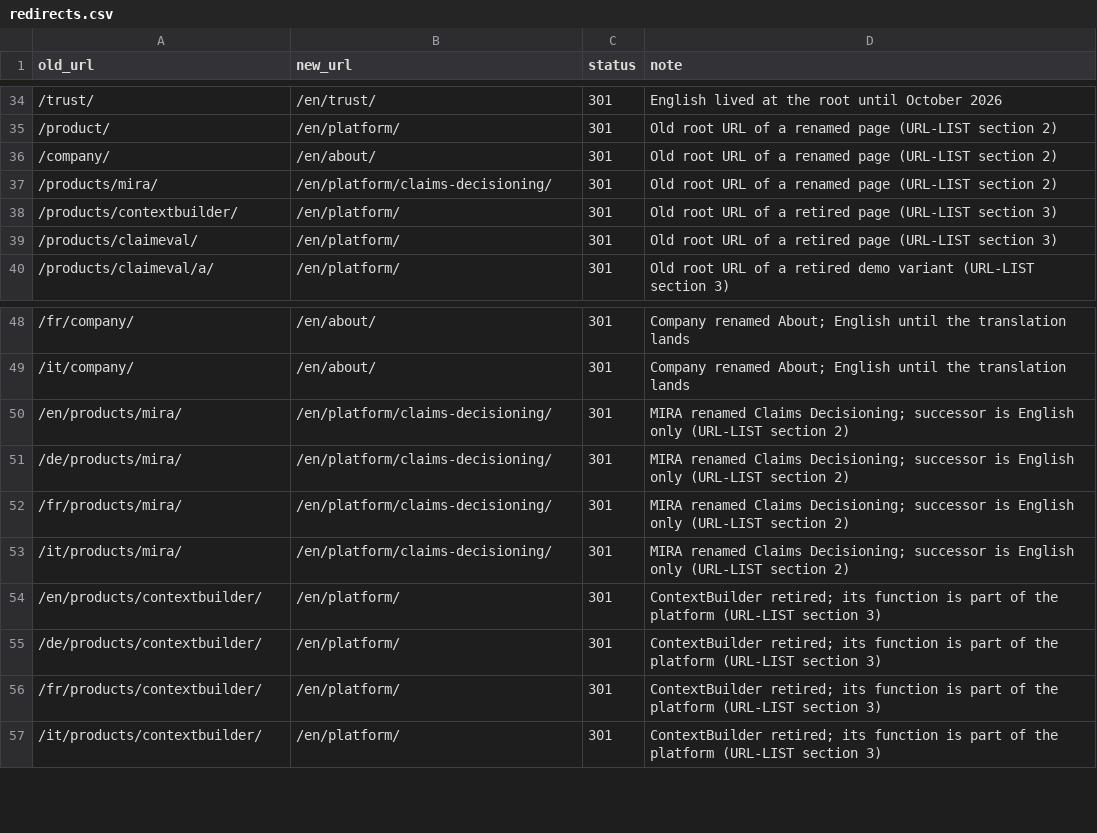
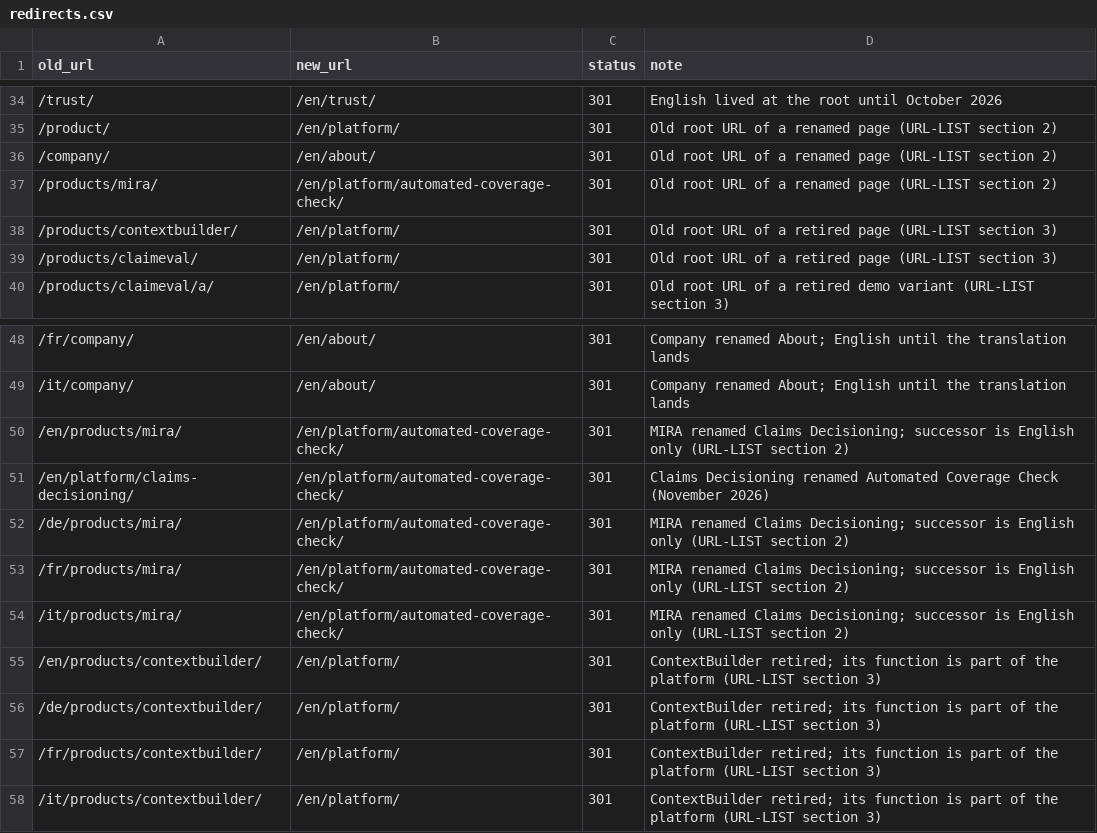
Before and after one commit to True-Aim-AG/trueaim-website, a CSV file: redirects/redirects.csv, drawn as a sheet; only a part is shown, gaps mark what is left out.

```diff
--- a/redirects/redirects.csv
+++ b/redirects/redirects.csv
@@ -36,3 +36,3 @@ old_url,new_url,status,note
 /company/,/en/about/,301,Old root URL of a renamed page (URL-LIST section 2)
-/products/mira/,/en/platform/claims-decisioning/,301,Old root URL of a renamed page (URL-LIST section 2)
+/products/mira/,/en/platform/automated-coverage-check/,301,Old root URL of a renamed page (URL-LIST section 2)
 /products/contextbuilder/,/en/platform/,301,Old root URL of a retired page (URL-LIST section 3)
@@ -49,6 +49,7 @@ old_url,new_url,status,note
 /it/company/,/en/about/,301,Company renamed About; English until the translation lands
-/en/products/mira/,/en/platform/claims-decisioning/,301,MIRA renamed Claims Decisioning; successor is English only (URL-LIST section 2)
-/de/products/mira/,/en/platform/claims-decisioning/,301,MIRA renamed Claims Decisioning; successor is English only (URL-LIST section 2)
-/fr/products/mira/,/en/platform/claims-decisioning/,301,MIRA renamed Claims Decisioning; successor is English only (URL-LIST section 2)
-/it/products/mira/,/en/platform/claims-decisioning/,301,MIRA renamed Claims Decisioning; successor is English only (URL-LIST section 2)
+/en/products/mira/,/en/platform/automated-coverage-check/,301,MIRA renamed Claims Decisioning; successor is English only (URL-LIST section 2)
+/en/platform/claims-decisioning/,/en/platform/automated-coverage-check/,301,Claims Decisioning renamed Automated Coverage Check (November 2026)
+/de/products/mira/,/en/platform/automated-coverage-check/,301,MIRA renamed Claims Decisioning; successor is English only (URL-LIST section 2)
+/fr/products/mira/,/en/platform/automated-coverage-check/,301,MIRA renamed Claims Decisioning; successor is English only (URL-LIST section 2)
+/it/products/mira/,/en/platform/automated-coverage-check/,301,MIRA renamed Claims Decisioning; successor is English only (URL-LIST section 2)
 /en/products/contextbuilder/,/en/platform/,301,ContextBuilder retired; its function is part of the platform (URL-LIST section 3)
```
Also changed, not shown: 16 other files.
